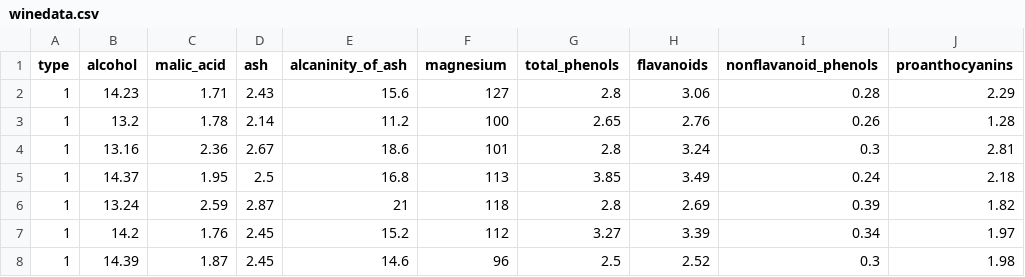
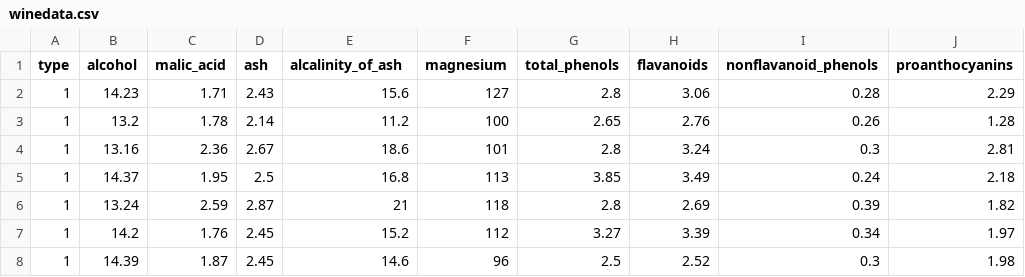
Before and after one commit to ASwigart/Group_Project_4, a CSV file: resources/winedata.csv, drawn as a sheet; only a part is shown; the diff names each change by its address in the sheet, - before the commit and + after, or states it on an @@ line.

```diff
--- a/resources/winedata.csv
+++ b/resources/winedata.csv
-E1: alcaninity_of_ash
+E1: alcalinity_of_ash
```
Also changed, not shown: 1 other file.
